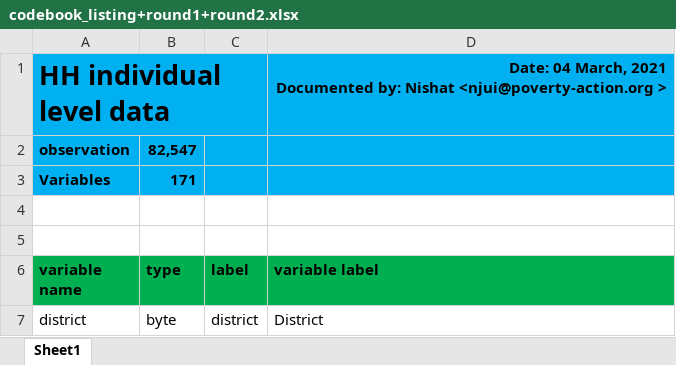
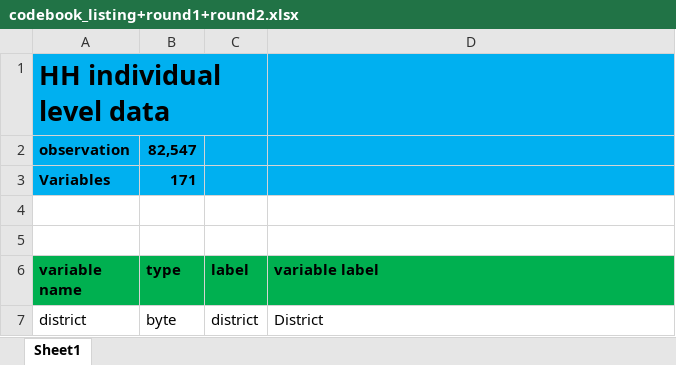
Before and after one commit to yao-yl/mortalityPaper, an Excel workbook: data/codebook_listing+round1+round2.xlsx, sheet Sheet1, drawn as a sheet; only a part is shown; values as stored, in another font and other column widths than the file's, no borders; ↵ is a line break in a cell; the diff names each change by its address in the sheet, - before the commit and + after, or states it on an @@ line.

Commit message:
data

```diff
--- a/data/codebook_listing+round1+round2.xlsx (sheet Sheet1)
+++ b/data/codebook_listing+round1+round2.xlsx (sheet Sheet1)
-D1 (variable label): Date: 04 March, 2021 ↵ Documented by: Nishat <njui@poverty-action.org >
+D1 (variable label): (empty)
```
Also changed, not shown: 3 other files.
